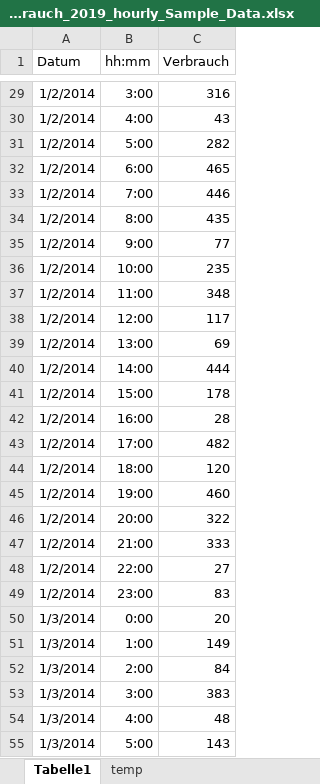
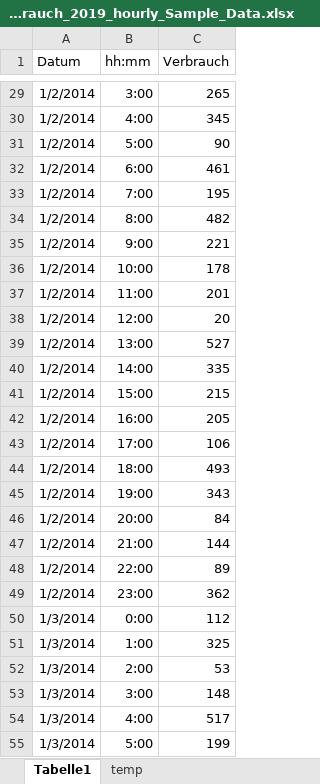
Before and after one commit to DavidWAREM/Tank-Callculation, an Excel workbook: data/Verbrauch_2019_hourly_Sample_Data.xlsx, sheet Tabelle1, drawn as a sheet; only a part is shown, gaps mark what is left out; values as stored, in another font and other column widths than the file's, no borders; the diff covers the shown part only; the diff names each change by its address in the sheet, - before the commit and + after, or states it on an @@ line.

```diff
--- a/data/Verbrauch_2019_hourly_Sample_Data.xlsx (sheet Tabelle1)
+++ b/data/Verbrauch_2019_hourly_Sample_Data.xlsx (sheet Tabelle1)
-C29 (Verbrauch): 316
+C29 (Verbrauch): 265
-C30 (Verbrauch): 43
+C30 (Verbrauch): 345
-C31 (Verbrauch): 282
+C31 (Verbrauch): 90
-C32 (Verbrauch): 465
+C32 (Verbrauch): 461
-C33 (Verbrauch): 446
+C33 (Verbrauch): 195
-C34 (Verbrauch): 435
+C34 (Verbrauch): 482
-C35 (Verbrauch): 77
+C35 (Verbrauch): 221
-C36 (Verbrauch): 235
+C36 (Verbrauch): 178
-C37 (Verbrauch): 348
+C37 (Verbrauch): 201
-C38 (Verbrauch): 117
+C38 (Verbrauch): 20
-C39 (Verbrauch): 69
+C39 (Verbrauch): 527
-C40 (Verbrauch): 444
+C40 (Verbrauch): 335
-C41 (Verbrauch): 178
+C41 (Verbrauch): 215
-C42 (Verbrauch): 28
+C42 (Verbrauch): 205
-C43 (Verbrauch): 482
+C43 (Verbrauch): 106
-C44 (Verbrauch): 120
+C44 (Verbrauch): 493
-C45 (Verbrauch): 460
+C45 (Verbrauch): 343
-C46 (Verbrauch): 322
+C46 (Verbrauch): 84
-C47 (Verbrauch): 333
+C47 (Verbrauch): 144
-C48 (Verbrauch): 27
+C48 (Verbrauch): 89
-C49 (Verbrauch): 83
+C49 (Verbrauch): 362
-C50 (Verbrauch): 20
+C50 (Verbrauch): 112
-C51 (Verbrauch): 149
+C51 (Verbrauch): 325
-C52 (Verbrauch): 84
+C52 (Verbrauch): 53
-C53 (Verbrauch): 383
+C53 (Verbrauch): 148
-C54 (Verbrauch): 48
+C54 (Verbrauch): 517
-C55 (Verbrauch): 143
+C55 (Verbrauch): 199
```
Also changed, not shown: 94 edited cells elsewhere in this sheet, sheet temp, data/Inflow_2019_hourly_Sample_Data.xlsx.
